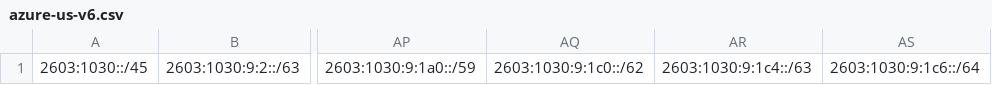
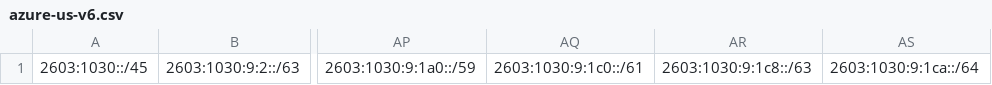
Before and after one commit to ip-address-list/azure, a CSV file: azure-us-v6.csv, drawn as a sheet; only a part is shown, gaps mark what is left out; the diff names each change by its address in the sheet, - before the commit and + after, or states it on an @@ line.

```diff
--- a/azure-us-v6.csv
+++ b/azure-us-v6.csv
-AQ1: 2603:1030:9:1c0::/62
+AQ1: 2603:1030:9:1c0::/61
-AR1: 2603:1030:9:1c4::/63
+AR1: 2603:1030:9:1c8::/63
-AS1: 2603:1030:9:1c6::/64
+AS1: 2603:1030:9:1ca::/64
```
Also changed, not shown: azure-us-v4.csv, azure-us.csv, 3 other files.
